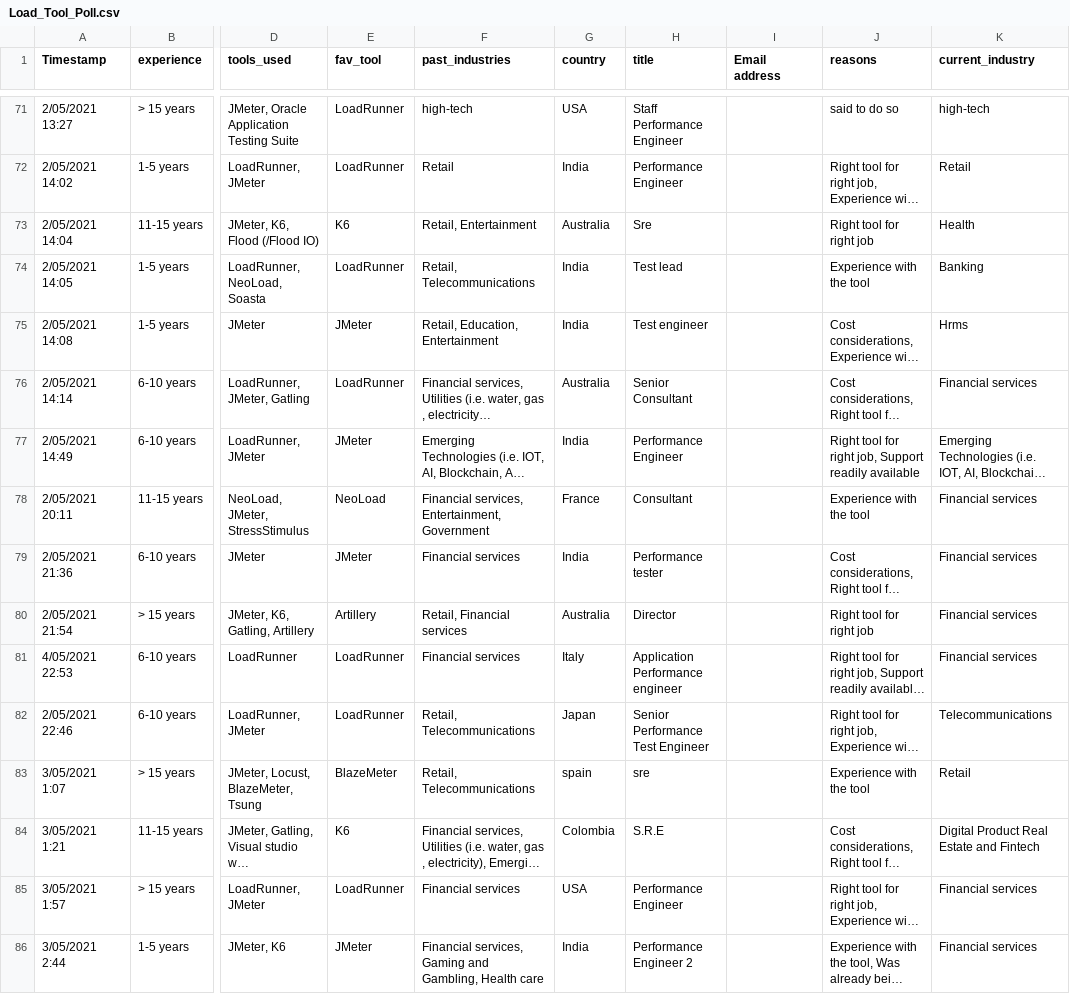
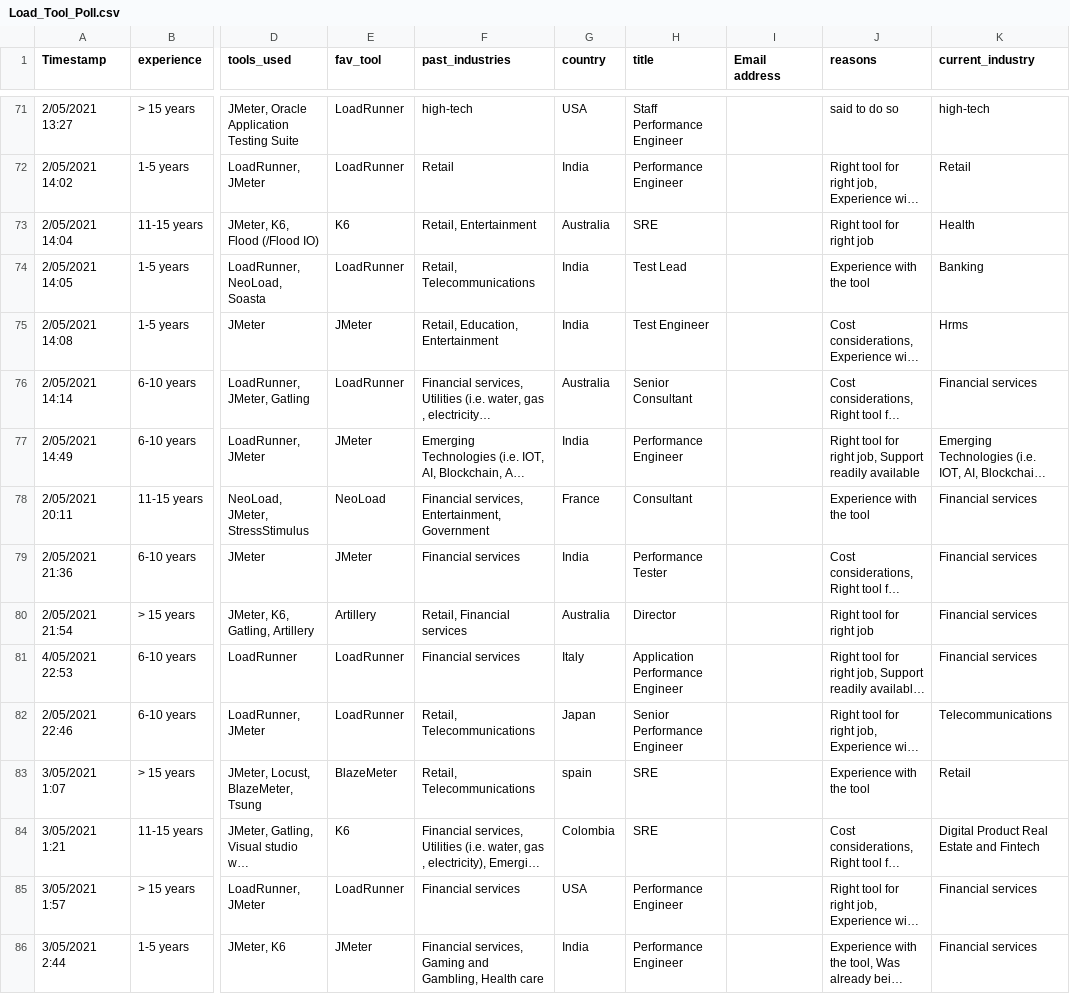
Before and after one commit to hseera/tool_survey, a CSV file: Load_Tool_Poll.csv, drawn as a sheet; only a part is shown, gaps mark what is left out; long unchanged cells end in …; the diff covers the shown part only; the diff names each change by its address in the sheet, - before the commit and + after, or states it on an @@ line.

Commit message:
Added title words

```diff
--- a/Load_Tool_Poll.csv
+++ b/Load_Tool_Poll.csv
-H73 (title): Sre
+H73 (title): SRE
-H74 (title): Test lead
+H74 (title): Test Lead
-H75 (title): Test engineer
+H75 (title): Test Engineer
-H79 (title): Performance tester
+H79 (title): Performance Tester
-H81 (title): Application Performance engineer
+H81 (title): Application Performance Engineer
-H82 (title): Senior Performance Test Engineer
+H82 (title): Senior Performance Engineer
-H83 (title): sre
+H83 (title): SRE
-H84 (title): S.R.E
+H84 (title): SRE
-H86 (title): Performance Engineer 2
+H86 (title): Performance Engineer
```
Also changed, not shown: 42 edited cells elsewhere in this file, 2 other files.
